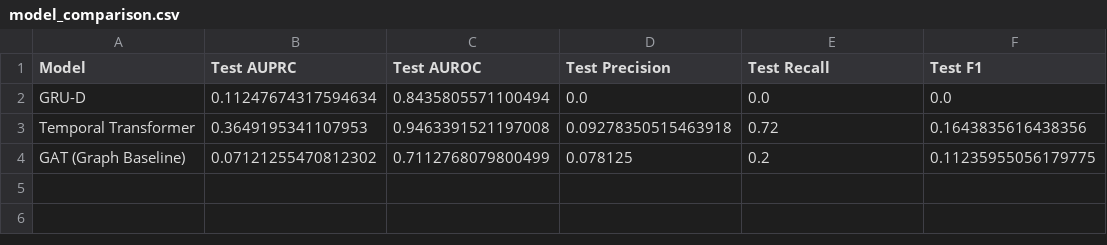
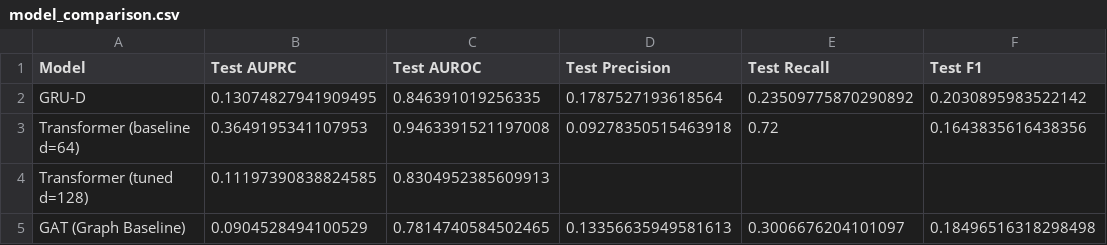
Before and after one commit to RashmiRavikumar1985/Sepsis, a CSV file: sepsis/experiments/results/comparison/model_comparison.csv, drawn as a sheet.

Commit message:
Phase 2 complete: GAT fixed, Graph F trained, GRU-D updates
- GAT model.py: valid_mask, LayerNorm, deeper fusion MLP, Xavier init
- GAT train.py: config_gat.json, LR scheduler, proper logging
- GAT evaluate.py: derives num_nodes/static_size from preprocessing_config
- config_gat.json: own GAT hyperparameters (hidden=64, out=128, heads=4)
- Graph F results: Test AUROC 0.7983, Test AUPRC 0.1083 (beats baseline)
- graphs/: all graph variants A-G with edges/nodes/summary
- metrics_baseline_gat.json: old baseline preserved for comparison
- training_log_full.json: full 40-epoch training history
- GRU-D: model, dataset, train updates + tuned variants
- STATUS.md: updated with Phase 2 results

```diff
--- a/sepsis/experiments/results/comparison/model_comparison.csv
+++ b/sepsis/experiments/results/comparison/model_comparison.csv
@@ -1,4 +1,5 @@
 Model,Test AUPRC,Test AUROC,Test Precision,Test Recall,Test F1
-GRU-D,0.11247674317594634,0.8435805571100494,0.0,0.0,0.0
-Temporal Transformer,0.3649195341107953,0.9463391521197008,0.09278350515463918,0.72,0.1643835616438356
-GAT (Graph Baseline),0.07121255470812302,0.7112768079800499,0.078125,0.2,0.11235955056179775
+GRU-D,0.13074827941909495,0.846391019256335,0.1787527193618564,0.23509775870290892,0.2030895983522142
+Transformer (baseline d=64),0.3649195341107953,0.9463391521197008,0.09278350515463918,0.72,0.1643835616438356
+Transformer (tuned d=128),0.11197390838824585,0.8304952385609913,,,
+GAT (Graph Baseline),0.0904528494100529,0.7814740584502465,0.13356635949581613,0.3006676204101097,0.18496516318298498
```
Also changed, not shown: 56 other files.
